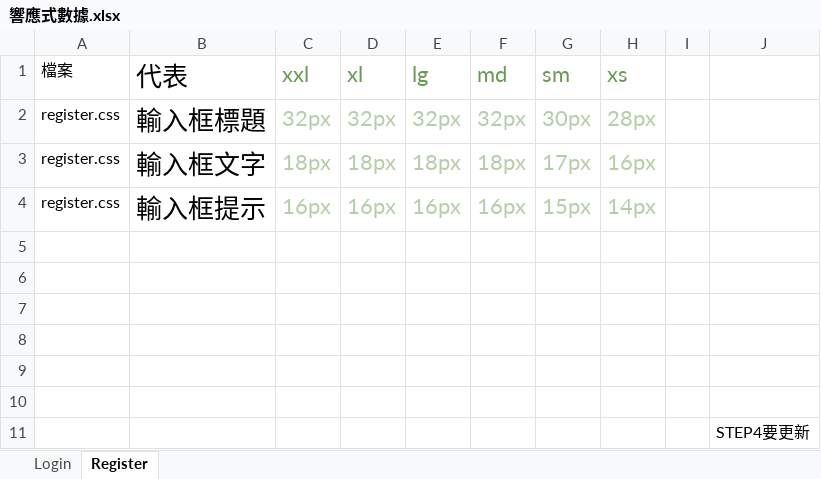
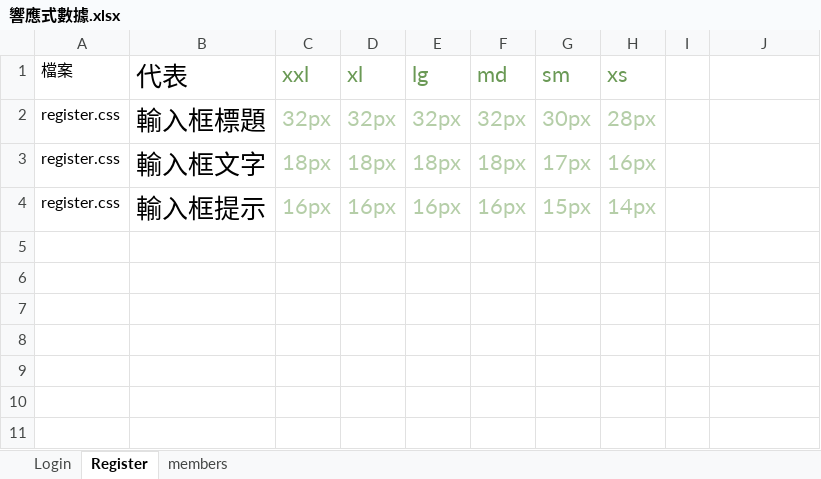
Before and after one commit to teddy135790196/CHU, an Excel workbook: docs/響應式數據.xlsx, sheet Register, drawn as a sheet; values as stored, in another font and other column widths than the file's, no borders; the diff names each change by its address in the sheet, - before the commit and + after, or states it on an @@ line.

```diff
--- a/docs/響應式數據.xlsx (sheet Register)
+++ b/docs/響應式數據.xlsx (sheet Register)
+sheet tab: members
-row 5: (empty)
-row 6: (empty)
-row 7: (empty)
-row 8: (empty)
-row 9: (empty)
-row 10: (empty)
-row 11:  |  |  |  |  |  |  |  |  | STEP4要更新
```
Also changed, not shown: sheet Login, 9 other files.
